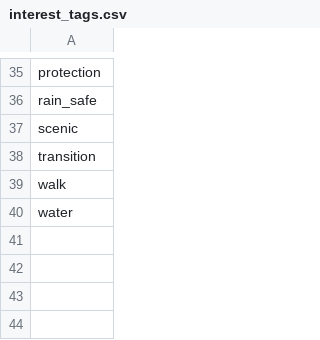
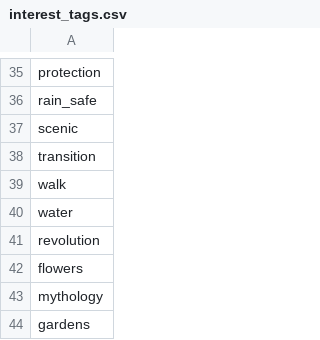
Before and after one commit to raphaelyana/itinerary_planner, a CSV file: data/dictionaries/interest_tags.csv, drawn as a sheet; only a part is shown, gaps mark what is left out.

```diff
--- a/data/dictionaries/interest_tags.csv
+++ b/data/dictionaries/interest_tags.csv
@@ -40 +40,5 @@ walk
 water
+revolution
+flowers
+mythology
+gardens
```
Also changed, not shown: data/main_data/pois.csv, 6 other files.
